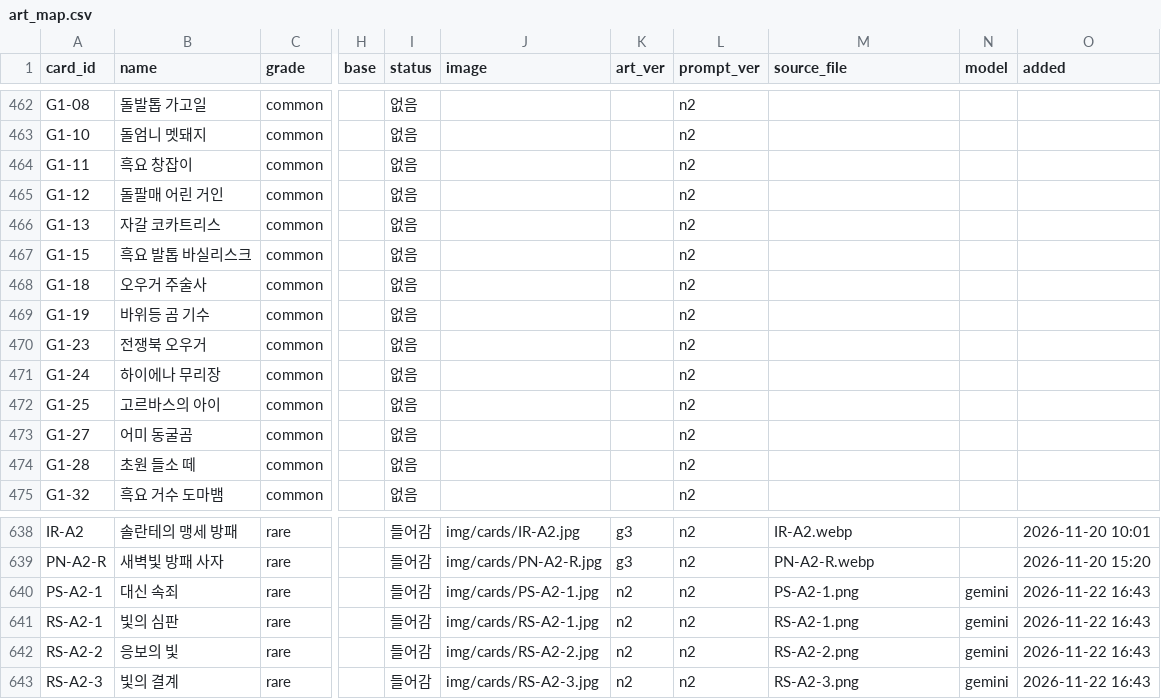
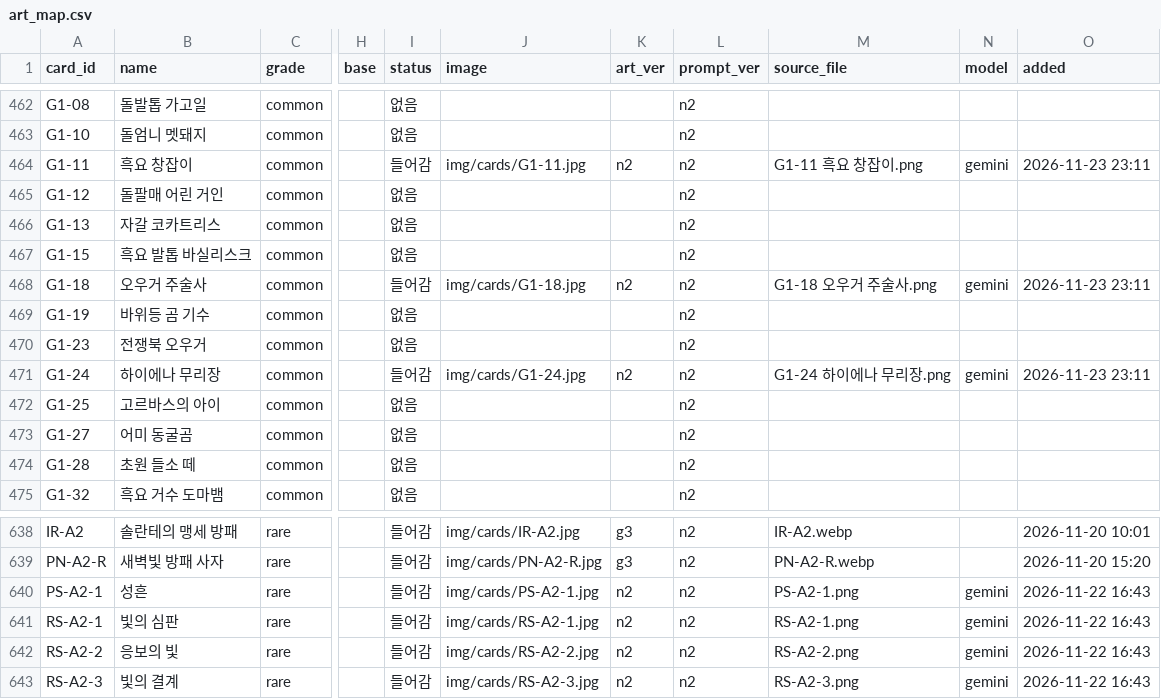
Before and after one commit to aidanwhite-named/ETHERION, a CSV file: tools/art/art_map.csv, drawn as a sheet; only a part is shown, gaps mark what is left out; the diff covers the shown part only; the diff names each change by its address in the sheet, - before the commit and + after, or states it on an @@ line.

```diff
--- a/tools/art/art_map.csv
+++ b/tools/art/art_map.csv
-I464 (status): 없음
+I464 (status): 들어감
-J464 (image): (empty)
+J464 (image): img/cards/G1-11.jpg
-K464 (art_ver): (empty)
+K464 (art_ver): n2
-M464 (source_file): (empty)
+M464 (source_file): G1-11 흑요 창잡이.png
-N464 (model): (empty)
+N464 (model): gemini
-O464 (added): (empty)
+O464 (added): 2026-11-23 23:11
-I468 (status): 없음
+I468 (status): 들어감
-J468 (image): (empty)
+J468 (image): img/cards/G1-18.jpg
-K468 (art_ver): (empty)
+K468 (art_ver): n2
-M468 (source_file): (empty)
+M468 (source_file): G1-18 오우거 주술사.png
-N468 (model): (empty)
+N468 (model): gemini
-O468 (added): (empty)
+O468 (added): 2026-11-23 23:11
-I471 (status): 없음
+I471 (status): 들어감
-J471 (image): (empty)
+J471 (image): img/cards/G1-24.jpg
-K471 (art_ver): (empty)
+K471 (art_ver): n2
-M471 (source_file): (empty)
+M471 (source_file): G1-24 하이에나 무리장.png
-N471 (model): (empty)
+N471 (model): gemini
-O471 (added): (empty)
+O471 (added): 2026-11-23 23:11
-B640 (name): 대신 속죄
+B640 (name): 성흔
```
Also changed, not shown: 2 added rows, 2 removed rows and 84 edited cells elsewhere in this file, 35 other files.
